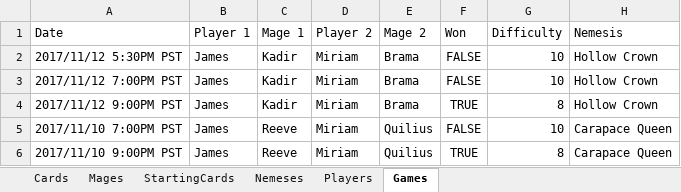
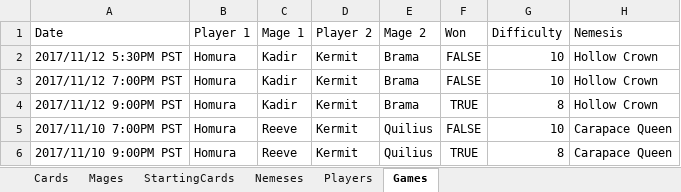
Before and after one commit to miriam-lau/aeons_end_app, an Excel workbook: lib/seeds/Aeon's End Database.xlsx, sheet Games, drawn as a sheet; only a part is shown; values as stored, in another font and other column widths than the file's, no borders; charts and pictures not drawn; the diff names each change by its address in the sheet, - before the commit and + after, or states it on an @@ line.

```diff
--- a/lib/seeds/Aeon's End Database.xlsx (sheet Games)
+++ b/lib/seeds/Aeon's End Database.xlsx (sheet Games)
-B2:B6 (Player 1): James
+B2:B6 (Player 1): Homura
-D2:D6 (Player 2): Miriam
+D2:D6 (Player 2): Kermit
```
Also changed, not shown: sheet Cards, sheet StartingCards, sheet Nemeses, sheet Mages, 15 other files.
